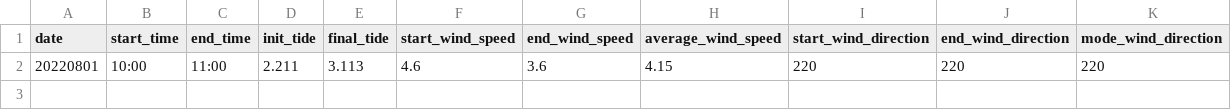
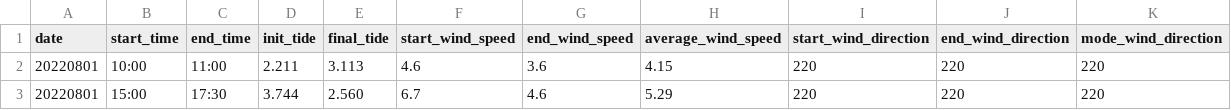
Before and after one commit to Andrew-Pfaff/surf.data, a CSV file: sands.csv, drawn as a sheet.

Commit message:
csv edit

```diff
--- a/sands.csv
+++ b/sands.csv
@@ -2 +2,2 @@ date,start_time,end_time,init_tide,final_tide,start_wind_speed,end_wind_speed,av
 20220801,10:00,11:00,2.211,3.113,4.6,3.6,4.15,220,220,220
+20220801,15:00,17:30,3.744,2.560,6.7,4.6,5.29,220,220,220
```
